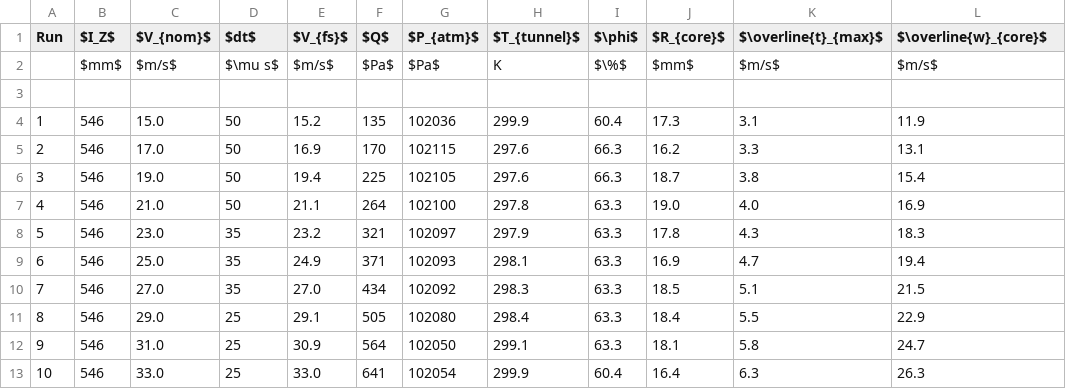
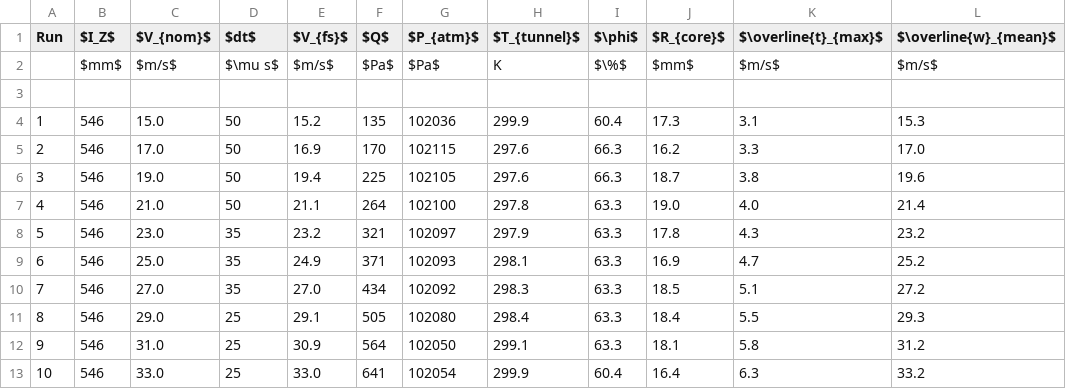
Before and after one commit to Jwely/pivpr, a CSV file: texdocs/tables/experiment_results_1.csv, drawn as a sheet.

Commit message:
recomputed results with mean axial velocity

```diff
--- a/texdocs/tables/experiment_results_1.csv
+++ b/texdocs/tables/experiment_results_1.csv
@@ -1,13 +1,13 @@
-Run,$I_Z$,$V_{nom}$,$dt$,$V_{fs}$,$Q$,$P_{atm}$,$T_{tunnel}$,$\phi$,$R_{core}$,$\overline{t}_{max}$,$\overline{w}_{core}$
+Run,$I_Z$,$V_{nom}$,$dt$,$V_{fs}$,$Q$,$P_{atm}$,$T_{tunnel}$,$\phi$,$R_{core}$,$\overline{t}_{max}$,$\overline{w}_{mean}$
 ,$mm$,$m/s$,$\mu s$,$m/s$,$Pa$,$Pa$,K,$\%$,$mm$,$m/s$,$m/s$
 ,,,,,,,,,,,
-1,546,15.0,50,15.2,135,102036,299.9,60.4,17.3,3.1,11.9
-2,546,17.0,50,16.9,170,102115,297.6,66.3,16.2,3.3,13.1
-3,546,19.0,50,19.4,225,102105,297.6,66.3,18.7,3.8,15.4
-4,546,21.0,50,21.1,264,102100,297.8,63.3,19.0,4.0,16.9
-5,546,23.0,35,23.2,321,102097,297.9,63.3,17.8,4.3,18.3
-6,546,25.0,35,24.9,371,102093,298.1,63.3,16.9,4.7,19.4
-7,546,27.0,35,27.0,434,102092,298.3,63.3,18.5,5.1,21.5
-8,546,29.0,25,29.1,505,102080,298.4,63.3,18.4,5.5,22.9
-9,546,31.0,25,30.9,564,102050,299.1,63.3,18.1,5.8,24.7
-10,546,33.0,25,33.0,641,102054,299.9,60.4,16.4,6.3,26.3
+1,546,15.0,50,15.2,135,102036,299.9,60.4,17.3,3.1,15.3
+2,546,17.0,50,16.9,170,102115,297.6,66.3,16.2,3.3,17.0
+3,546,19.0,50,19.4,225,102105,297.6,66.3,18.7,3.8,19.6
+4,546,21.0,50,21.1,264,102100,297.8,63.3,19.0,4.0,21.4
+5,546,23.0,35,23.2,321,102097,297.9,63.3,17.8,4.3,23.2
+6,546,25.0,35,24.9,371,102093,298.1,63.3,16.9,4.7,25.2
+7,546,27.0,35,27.0,434,102092,298.3,63.3,18.5,5.1,27.2
+8,546,29.0,25,29.1,505,102080,298.4,63.3,18.4,5.5,29.3
+9,546,31.0,25,30.9,564,102050,299.1,63.3,18.1,5.8,31.2
+10,546,33.0,25,33.0,641,102054,299.9,60.4,16.4,6.3,33.2
```
Also changed, not shown: texdocs/tables/experiment_results_2.csv, texdocs/tables/experiment_results_3.csv, 5 other files.
